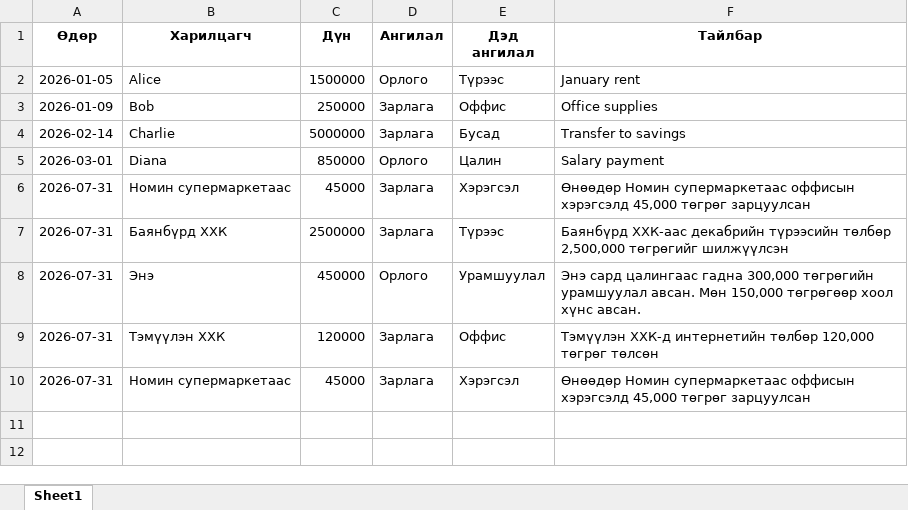
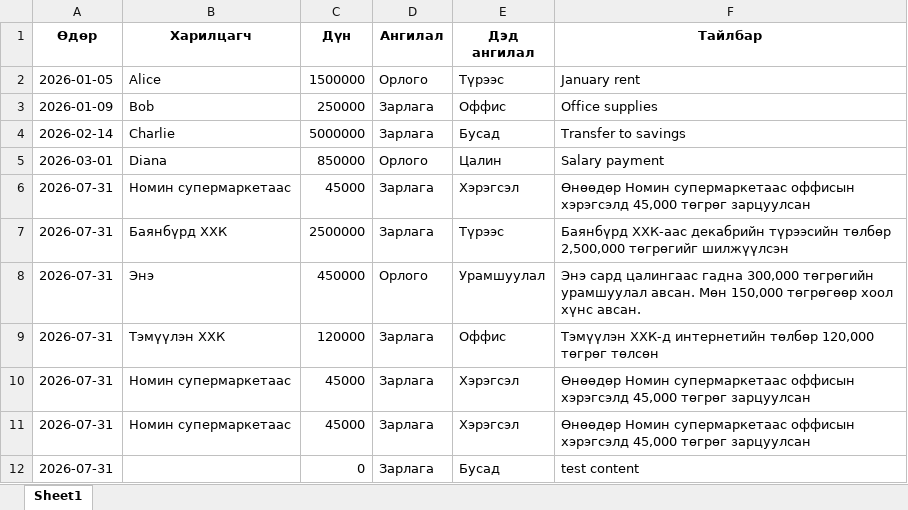
Before and after one commit to batdorj-s/llm_agent_dbt, an Excel workbook: llm_agent_mcp-main/data/sar_8.xlsx, sheet Sheet1, drawn as a sheet; values as stored, in another font and other column widths than the file's, no borders; the diff names each change by its address in the sheet, - before the commit and + after, or states it on an @@ line.

```diff
--- a/llm_agent_mcp-main/data/sar_8.xlsx (sheet Sheet1)
+++ b/llm_agent_mcp-main/data/sar_8.xlsx (sheet Sheet1)
+row 11: 2026-07-31 | Номин супермаркетаас | 45000 | Зарлага | Хэрэгсэл | Өнөөдөр Номин супермаркетаас оффисын хэрэгсэлд 45,000 төгрөг зарцуулсан
+row 12: 2026-07-31 |  | 0 | Зарлага | Бусад | test content
```
Also changed, not shown: 2 other files.
